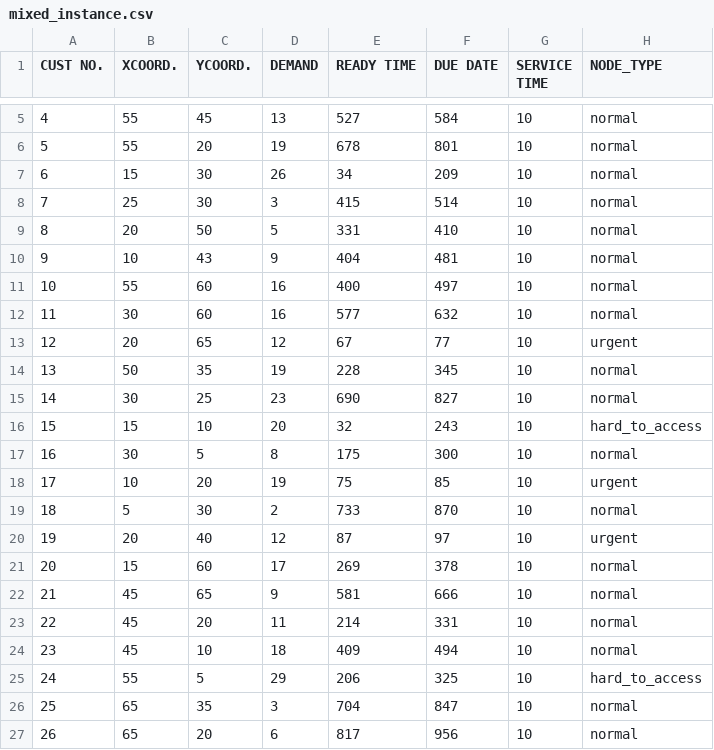
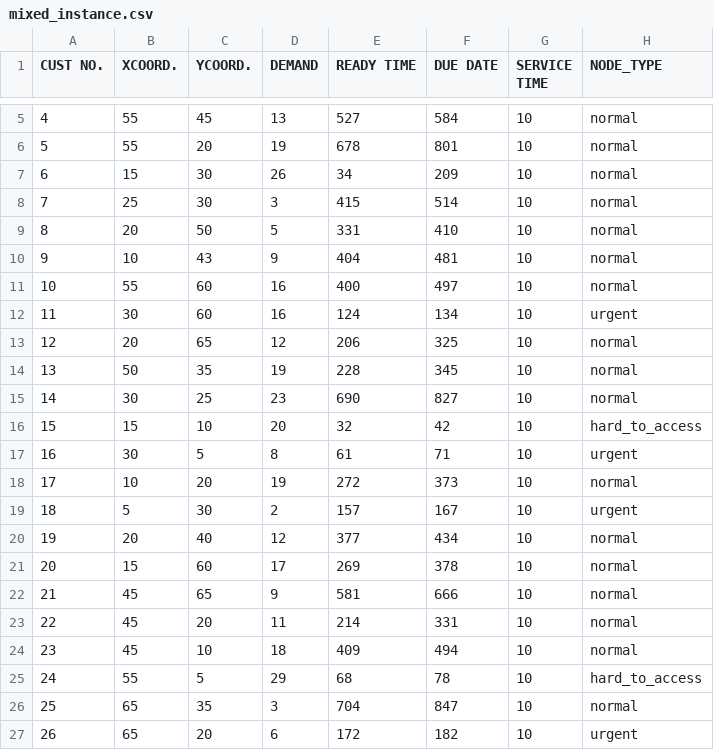
Before and after one commit to Cheng-yo-Zhang/thesis_algorithm, a CSV file: mixed_instance.csv, drawn as a sheet; only a part is shown, gaps mark what is left out.

```diff
--- a/mixed_instance.csv
+++ b/mixed_instance.csv
@@ -11,11 +11,11 @@ CUST NO.,XCOORD.,YCOORD.,DEMAND,READY TIME,DUE DATE,SERVICE TIME,NODE_TYPE
 10,55,60,16,400,497,10,normal
-11,30,60,16,577,632,10,normal
-12,20,65,12,67,77,10,urgent
+11,30,60,16,124,134,10,urgent
+12,20,65,12,206,325,10,normal
 13,50,35,19,228,345,10,normal
 14,30,25,23,690,827,10,normal
-15,15,10,20,32,243,10,hard_to_access
-16,30,5,8,175,300,10,normal
-17,10,20,19,75,85,10,urgent
-18,5,30,2,733,870,10,normal
-19,20,40,12,87,97,10,urgent
+15,15,10,20,32,42,10,hard_to_access
+16,30,5,8,61,71,10,urgent
+17,10,20,19,272,373,10,normal
+18,5,30,2,157,167,10,urgent
+19,20,40,12,377,434,10,normal
 20,15,60,17,269,378,10,normal
@@ -24,4 +24,4 @@ CUST NO.,XCOORD.,YCOORD.,DEMAND,READY TIME,DUE DATE,SERVICE TIME,NODE_TYPE
 23,45,10,18,409,494,10,normal
-24,55,5,29,206,325,10,hard_to_access
+24,55,5,29,68,78,10,hard_to_access
 25,65,35,3,704,847,10,normal
-26,65,20,6,817,956,10,normal
+26,65,20,6,172,182,10,urgent
```
Also changed, not shown: 5 other files.
